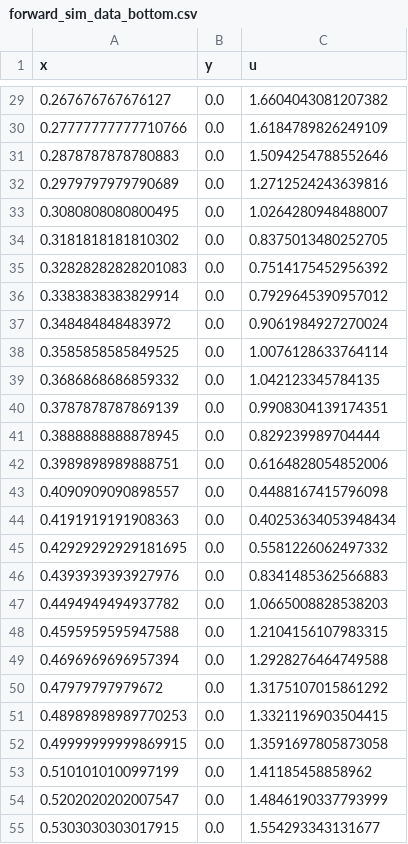
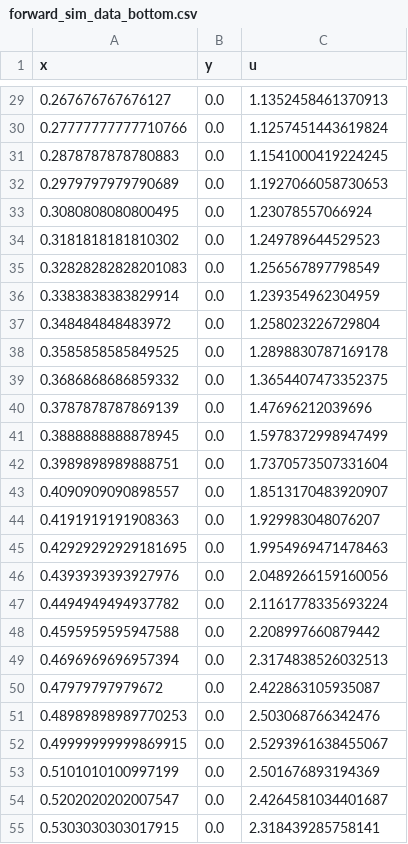
Before and after one commit to warisa-r/fhr_imaging_simulation, a CSV file: opt_DG0/forward_sim_data_bottom.csv, drawn as a sheet; only a part is shown, gaps mark what is left out; the diff covers the shown part only.

```diff
--- a/opt_DG0/forward_sim_data_bottom.csv
+++ b/opt_DG0/forward_sim_data_bottom.csv
@@ -29,27 +29,27 @@ x,y,u
-0.267676767676127,0.0,1.6604043081207382
-0.27777777777710766,0.0,1.6184789826249109
-0.2878787878780883,0.0,1.5094254788552646
-0.2979797979790689,0.0,1.2712524243639816
-0.3080808080800495,0.0,1.0264280948488007
-0.3181818181810302,0.0,0.8375013480252705
-0.32828282828201083,0.0,0.7514175452956392
-0.3383838383829914,0.0,0.7929645390957012
-0.348484848483972,0.0,0.9061984927270024
-0.3585858585849525,0.0,1.0076128633764114
-0.3686868686859332,0.0,1.042123345784135
-0.3787878787869139,0.0,0.9908304139174351
-0.3888888888878945,0.0,0.829239989704444
-0.3989898989888751,0.0,0.6164828054852006
-0.4090909090898557,0.0,0.4488167415796098
-0.4191919191908363,0.0,0.40253634053948434
-0.42929292929181695,0.0,0.5581226062497332
-0.4393939393927976,0.0,0.8341485362566883
-0.4494949494937782,0.0,1.0665008828538203
-0.4595959595947588,0.0,1.2104156107983315
-0.4696969696957394,0.0,1.2928276464749588
-0.47979797979672,0.0,1.3175107015861292
-0.48989898989770253,0.0,1.3321196903504415
-0.49999999999869915,0.0,1.3591697805873058
-0.5101010100997199,0.0,1.41185458858962
-0.5202020202007547,0.0,1.4846190337793999
-0.5303030303017915,0.0,1.554293343131677
+0.267676767676127,0.0,1.1352458461370913
+0.27777777777710766,0.0,1.1257451443619824
+0.2878787878780883,0.0,1.1541000419224245
+0.2979797979790689,0.0,1.1927066058730653
+0.3080808080800495,0.0,1.23078557066924
+0.3181818181810302,0.0,1.249789644529523
+0.32828282828201083,0.0,1.256567897798549
+0.3383838383829914,0.0,1.239354962304959
+0.348484848483972,0.0,1.258023226729804
+0.3585858585849525,0.0,1.2898830787169178
+0.3686868686859332,0.0,1.3654407473352375
+0.3787878787869139,0.0,1.47696212039696
+0.3888888888878945,0.0,1.5978372998947499
+0.3989898989888751,0.0,1.7370573507331604
+0.4090909090898557,0.0,1.8513170483920907
+0.4191919191908363,0.0,1.929983048076207
+0.42929292929181695,0.0,1.9954969471478463
+0.4393939393927976,0.0,2.0489266159160056
+0.4494949494937782,0.0,2.1161778335693224
+0.4595959595947588,0.0,2.208997660879442
+0.4696969696957394,0.0,2.3174838526032513
+0.47979797979672,0.0,2.422863105935087
+0.48989898989770253,0.0,2.503068766342476
+0.49999999999869915,0.0,2.5293961638455067
+0.5101010100997199,0.0,2.501676893194369
+0.5202020202007547,0.0,2.4264581034401687
+0.5303030303017915,0.0,2.318439285758141
```
Also changed, not shown: 72 edited cells elsewhere in this file, 19 other files.
